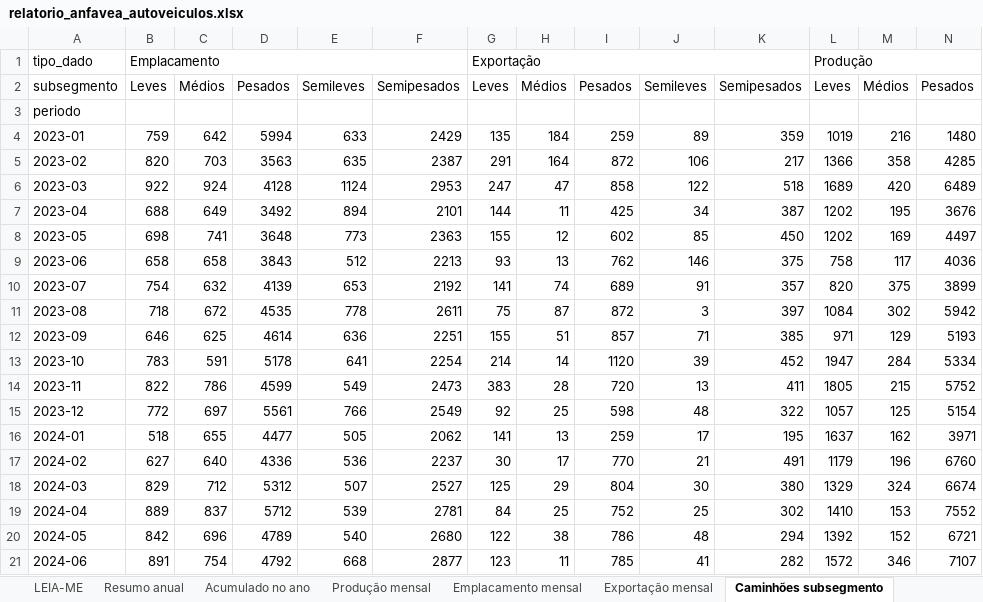
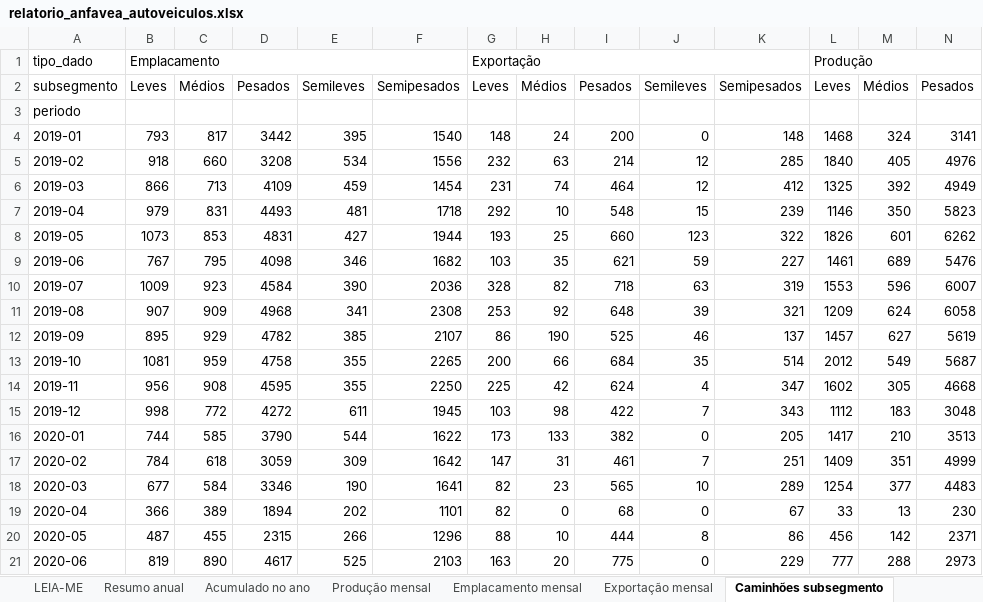
Before and after one commit to davizokaaaa/DaviWithClaude, an Excel workbook: anfavea-autoveiculos/relatorio/relatorio_anfavea_autoveiculos.xlsx, sheet Caminhões subsegmento, drawn as a sheet; only a part is shown; the shorter side is filled out with more unchanged rows; values as stored, in another font and other column widths than the file's, no borders; rows hold the shown columns only; the diff covers the shown part only; the diff names each change by its address in the sheet, - before the commit and + after, or states it on an @@ line.

```diff
--- a/anfavea-autoveiculos/relatorio/relatorio_anfavea_autoveiculos.xlsx (sheet Caminhões subsegmento)
+++ b/anfavea-autoveiculos/relatorio/relatorio_anfavea_autoveiculos.xlsx (sheet Caminhões subsegmento)
+row 4: 2019-01 | 793 | 817 | 3442 | 395 | 1540 | 148 | 24 | 200 | 0 | 148 | 1468 | 324 | 3141
+row 5: 2019-02 | 918 | 660 | 3208 | 534 | 1556 | 232 | 63 | 214 | 12 | 285 | 1840 | 405 | 4976
+row 6: 2019-03 | 866 | 713 | 4109 | 459 | 1454 | 231 | 74 | 464 | 12 | 412 | 1325 | 392 | 4949
+row 7: 2019-04 | 979 | 831 | 4493 | 481 | 1718 | 292 | 10 | 548 | 15 | 239 | 1146 | 350 | 5823
+row 8: 2019-05 | 1073 | 853 | 4831 | 427 | 1944 | 193 | 25 | 660 | 123 | 322 | 1826 | 601 | 6262
+row 9: 2019-06 | 767 | 795 | 4098 | 346 | 1682 | 103 | 35 | 621 | 59 | 227 | 1461 | 689 | 5476
+row 10: 2019-07 | 1009 | 923 | 4584 | 390 | 2036 | 328 | 82 | 718 | 63 | 319 | 1553 | 596 | 6007
+row 11: 2019-08 | 907 | 909 | 4968 | 341 | 2308 | 253 | 92 | 648 | 39 | 321 | 1209 | 624 | 6058
+row 12: 2019-09 | 895 | 929 | 4782 | 385 | 2107 | 86 | 190 | 525 | 46 | 137 | 1457 | 627 | 5619
+row 13: 2019-10 | 1081 | 959 | 4758 | 355 | 2265 | 200 | 66 | 684 | 35 | 514 | 2012 | 549 | 5687
+row 14: 2019-11 | 956 | 908 | 4595 | 355 | 2250 | 225 | 42 | 624 | 4 | 347 | 1602 | 305 | 4668
+row 15: 2019-12 | 998 | 772 | 4272 | 611 | 1945 | 103 | 98 | 422 | 7 | 343 | 1112 | 183 | 3048
+row 16: 2020-01 | 744 | 585 | 3790 | 544 | 1622 | 173 | 133 | 382 | 0 | 205 | 1417 | 210 | 3513
+row 17: 2020-02 | 784 | 618 | 3059 | 309 | 1642 | 147 | 31 | 461 | 7 | 251 | 1409 | 351 | 4999
+row 18: 2020-03 | 677 | 584 | 3346 | 190 | 1641 | 82 | 23 | 565 | 10 | 289 | 1254 | 377 | 4483
+row 19: 2020-04 | 366 | 389 | 1894 | 202 | 1101 | 82 | 0 | 68 | 0 | 67 | 33 | 13 | 230
+row 20: 2020-05 | 487 | 455 | 2315 | 266 | 1296 | 88 | 10 | 444 | 8 | 86 | 456 | 142 | 2371
+row 21: 2020-06 | 819 | 890 | 4617 | 525 | 2103 | 163 | 20 | 775 | 0 | 229 | 777 | 288 | 2973
```
Also changed, not shown: 30 added rows elsewhere in this sheet, sheet Base longa, sheet Emplac combustível, sheet Emplac procedência, sheet Exportação mensal, sheet Emplacamento mensal, sheet Produção mensal, 3 more sheets, 50 other files.
